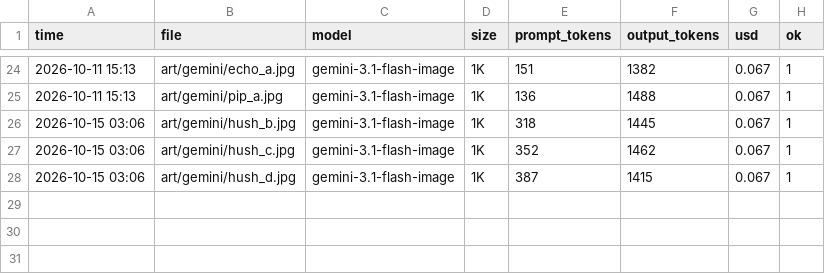
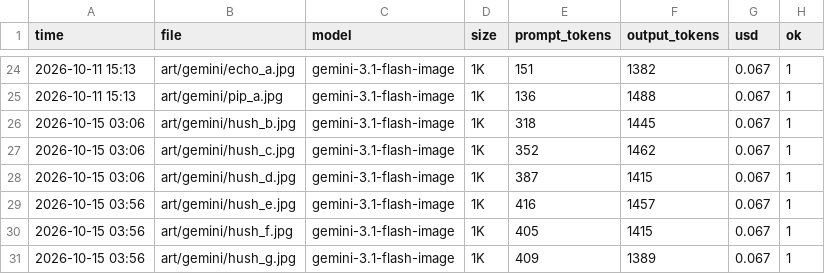
Before and after one commit to joshbartlettband-web/Double-Rainbow, a CSV file: art/gemini/cost_log.csv, drawn as a sheet; only a part is shown, gaps mark what is left out.

```diff
--- a/art/gemini/cost_log.csv
+++ b/art/gemini/cost_log.csv
@@ -28 +28,4 @@ time,file,model,size,prompt_tokens,output_tokens,usd,ok
 2026-10-15 03:06,art/gemini/hush_d.jpg,gemini-3.1-flash-image,1K,387,1415,0.067,1
+2026-10-15 03:56,art/gemini/hush_e.jpg,gemini-3.1-flash-image,1K,416,1457,0.067,1
+2026-10-15 03:56,art/gemini/hush_f.jpg,gemini-3.1-flash-image,1K,405,1415,0.067,1
+2026-10-15 03:56,art/gemini/hush_g.jpg,gemini-3.1-flash-image,1K,409,1389,0.067,1
```
Also changed, not shown: 4 other files.
